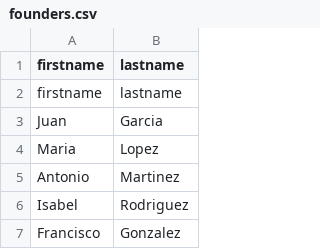
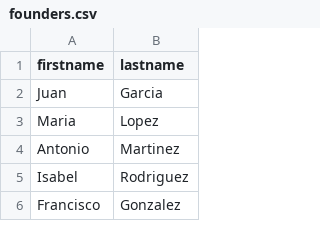
Before and after one commit to SumarIT/asamblea-founders, a CSV file: data/founders.csv, drawn as a sheet; only a part is shown.

Commit message:
test with fake names

```diff
--- a/data/founders.csv
+++ b/data/founders.csv
@@ -1,3 +1,2 @@
 "firstname","lastname"
-"firstname","lastname"
 "Juan","Garcia"
```
